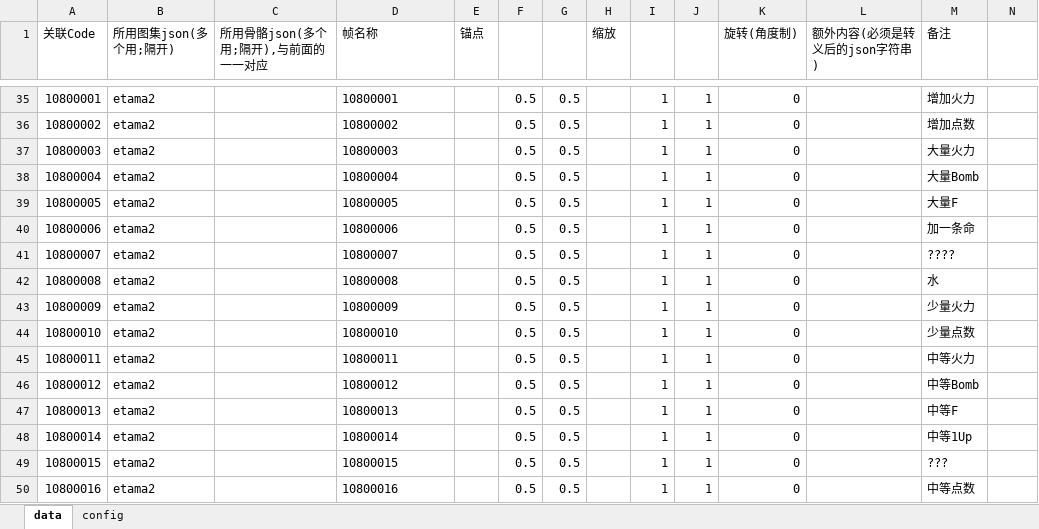
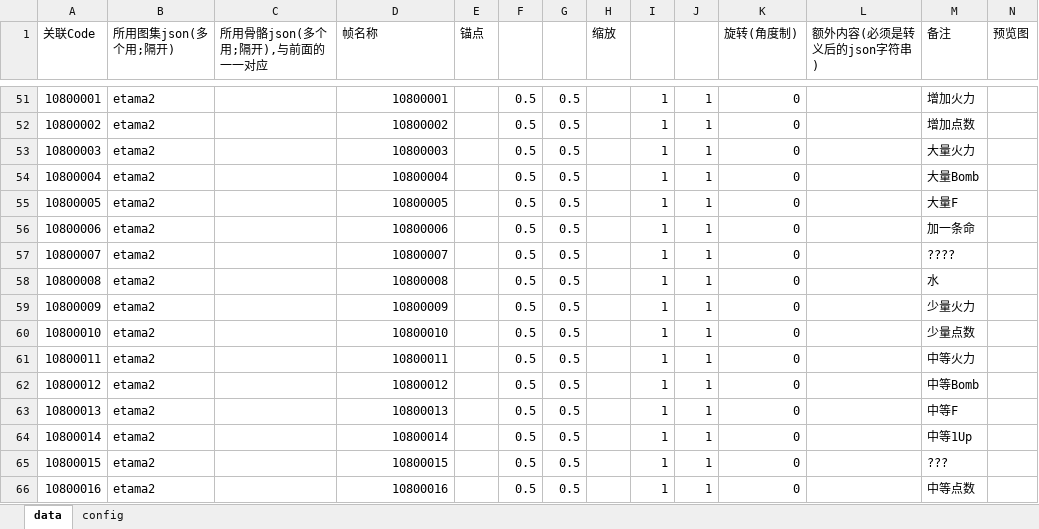
Before and after one commit to PenpenLi/thm, an Excel workbook: ResEditor/Design/Stage/G_Animations.xlsx, sheet data, drawn as a sheet; only a part is shown, gaps mark what is left out; values as stored, in another font and other column widths than the file's, no borders; addresses are those after the commit; the diff covers the shown part only; the diff names each change by its address in the sheet, - before the commit and + after, or states it on an @@ line.

```diff
--- a/ResEditor/Design/Stage/G_Animations.xlsx (sheet data)
+++ b/ResEditor/Design/Stage/G_Animations.xlsx (sheet data)
-N1: (empty)
+N1: 预览图
-D51:D66 alignment: left
+D51:D66 alignment: right
```
Also changed, not shown: 16 added rows, 1 edited cell and cell formats elsewhere in this sheet, ResEditor/Design/Stage/G_EnemyBullet.xlsx, 36 other files.
